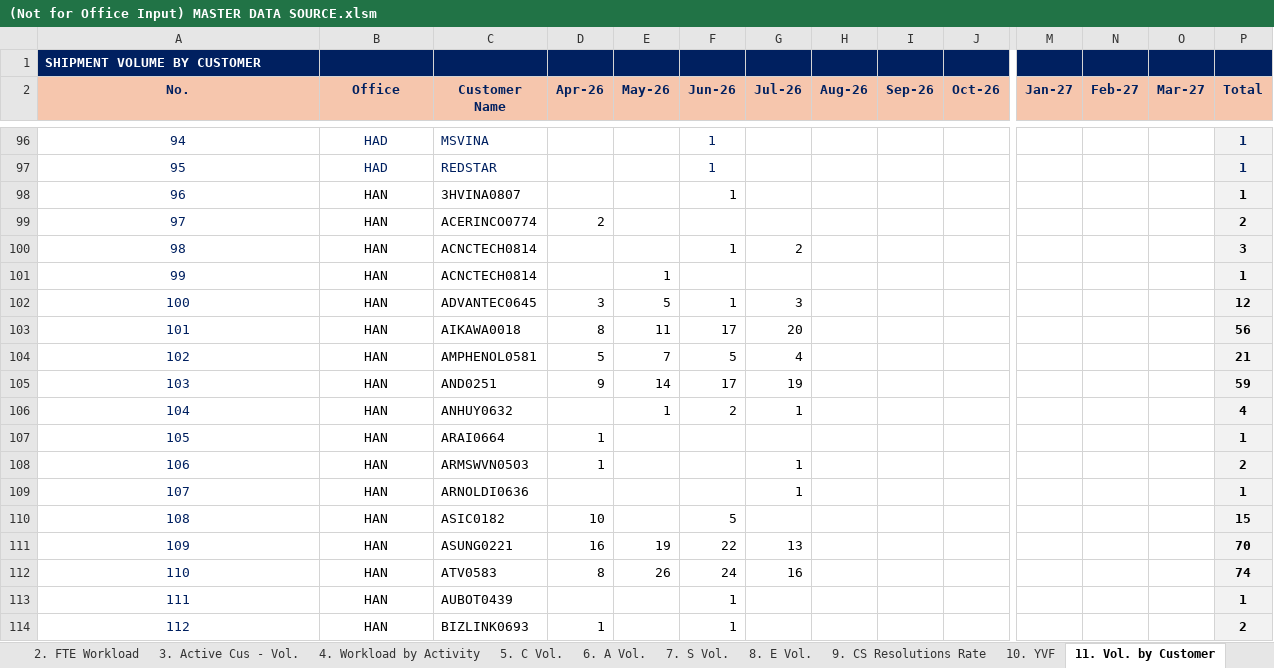
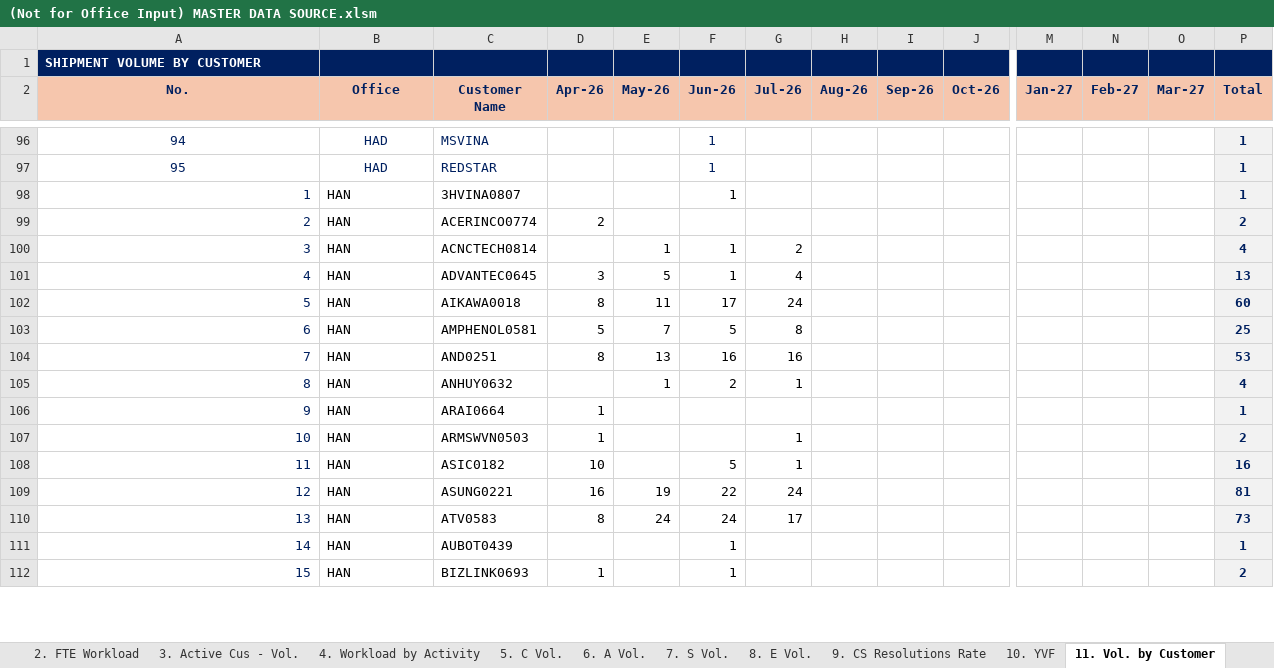
Before and after one commit to NgocYlvn/cs_workload_capacity_2026FY, an Excel workbook: (Not for Office Input) MASTER DATA SOURCE.xlsm, sheet 11. Vol. by Customer, drawn as a sheet; only a part is shown, gaps mark what is left out; values as stored, in another font and other column widths than the file's, no borders; removed rows and columns are numbered as before the commit, all else as after; rows hold the shown columns only; the diff covers the shown part only; the diff names each change by its address in the sheet, - before the commit and + after, or states it on an @@ line.

```diff
--- a/(Not for Office Input) MASTER DATA SOURCE.xlsm (sheet 11. Vol. by Customer)
+++ b/(Not for Office Input) MASTER DATA SOURCE.xlsm (sheet 11. Vol. by Customer)
@@ column A (No.) renumbered between rows 98 and 113 @@
-A98:A100 alignment: center
+A98:A100 alignment: right
-B98:B100 alignment: center
+B98:B100 alignment: left
-P98:P100 text colour: black
+P98:P100 text colour: #002060
-E100 (May-26): (empty)
+E100 (May-26): 1
-P100 (Total): 3
+P100 (Total): 4
-row 101: 99 | HAN | ACNCTECH0814 |  | 1 |  |  |  |  |  |  |  |  | 1
-A101:A107 alignment: center
+A101:A107 alignment: right
-B101:B107 alignment: center
+B101:B107 alignment: left
-G101 (Jul-26): 3
+G101 (Jul-26): 4
-P101 (Total): 12
+P101 (Total): 13
-P101:P107 text colour: black
+P101:P107 text colour: #002060
-G102 (Jul-26): 20
+G102 (Jul-26): 24
-P102 (Total): 56
+P102 (Total): 60
-G103 (Jul-26): 4
+G103 (Jul-26): 8
-P103 (Total): 21
+P103 (Total): 25
-D104 (Apr-26): 9
+D104 (Apr-26): 8
-E104 (May-26): 14
+E104 (May-26): 13
-F104 (Jun-26): 17
+F104 (Jun-26): 16
-G104 (Jul-26): 19
+G104 (Jul-26): 16
-P104 (Total): 59
+P104 (Total): 53
-row 109: 107 | HAN | ARNOLDI0636 |  |  |  | 1 |  |  |  |  |  |  | 1
-A108:A112 alignment: center
+A108:A112 alignment: right
-B108:B112 alignment: center
+B108:B112 alignment: left
-G108 (Jul-26): (empty)
+G108 (Jul-26): 1
-P108 (Total): 15
+P108 (Total): 16
-P108:P112 text colour: black
+P108:P112 text colour: #002060
-G109 (Jul-26): 13
+G109 (Jul-26): 24
-P109 (Total): 70
+P109 (Total): 81
-E110 (May-26): 26
+E110 (May-26): 24
-G110 (Jul-26): 16
+G110 (Jul-26): 17
-P110 (Total): 74
+P110 (Total): 73
```
Also changed, not shown: 236 added rows, 4 edited cells and cell formats elsewhere in this sheet, sheet 8. E Vol., sheet 7. S Vol., sheet 2. FTE Workload, sheet 5. C Vol., sheet 1. Office Cap. & Workload, sheet 6. A Vol., 3 more sheets, charts or pictures.
